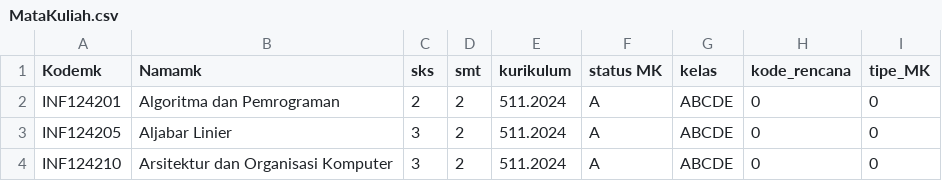
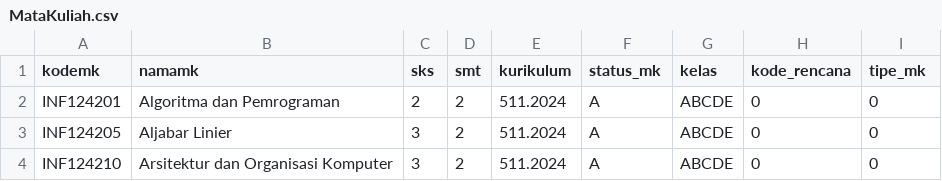
Before and after one commit to Ader-EX/skripsi, a CSV file: backend/datas/MataKuliah.csv, drawn as a sheet; only a part is shown.

```diff
--- a/backend/datas/MataKuliah.csv
+++ b/backend/datas/MataKuliah.csv
@@ -1,2 +1,2 @@
-Kodemk,Namamk,sks,smt,kurikulum,status MK,kelas,kode_rencana,tipe_MK
+kodemk,namamk,sks,smt,kurikulum,status_mk,kelas,kode_rencana,tipe_mk
 INF124201,Algoritma dan Pemrograman,2,2,511.2024,A,ABCDE,0,0
```
Also changed, not shown: backend/datas/Ruangan.csv, 25 other files.
